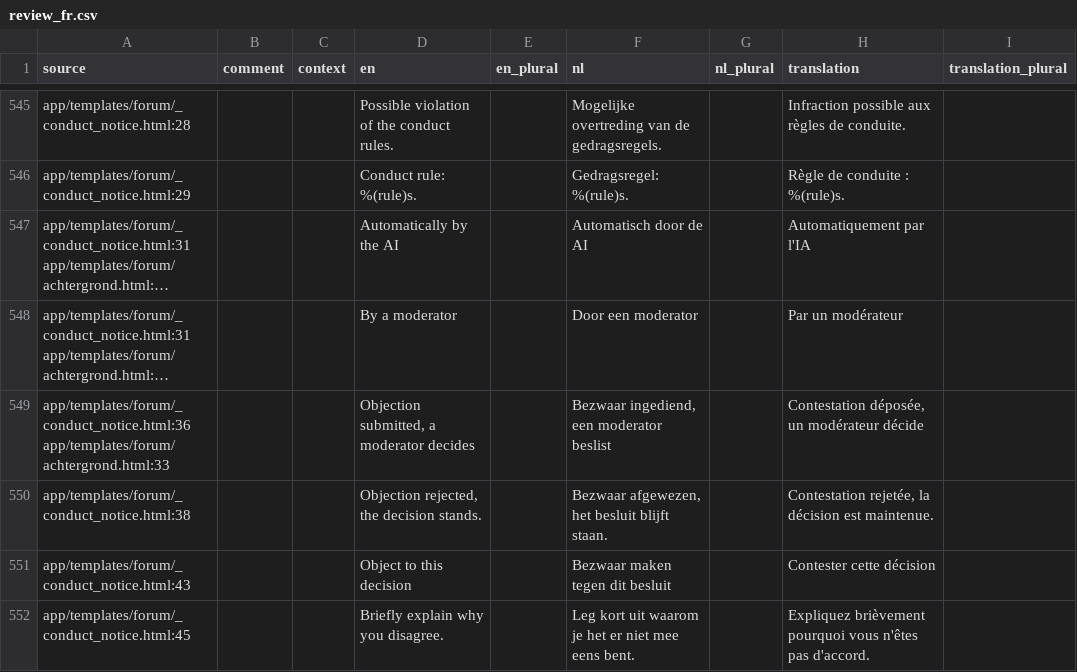
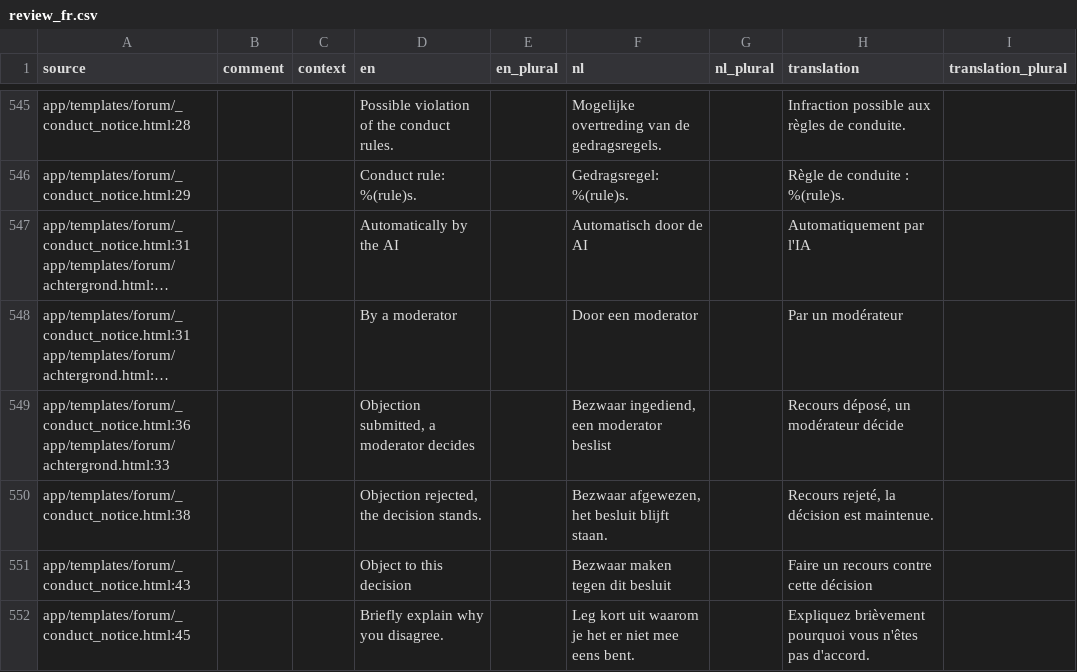
Before and after one commit to GerhardTop/global-union-forum, a CSV file: flask_registration/docs/i18n/review_fr.csv, drawn as a sheet; only a part is shown, gaps mark what is left out; long unchanged cells end in …; the diff covers the shown part only; the diff names each change by its address in the sheet, - before the commit and + after, or states it on an @@ line.

```diff
--- a/flask_registration/docs/i18n/review_fr.csv
+++ b/flask_registration/docs/i18n/review_fr.csv
-H549 (translation): Contestation déposée, un modérateur décide
+H549 (translation): Recours déposé, un modérateur décide
-H550 (translation): Contestation rejetée, la décision est maintenue.
+H550 (translation): Recours rejeté, la décision est maintenue.
-H551 (translation): Contester cette décision
+H551 (translation): Faire un recours contre cette décision
```
Also changed, not shown: 40 edited cells elsewhere in this file, flask_registration/docs/i18n/review_es.csv, 7 other files.
